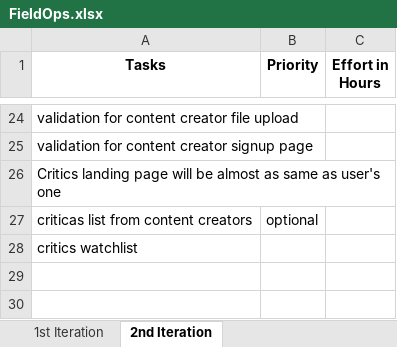
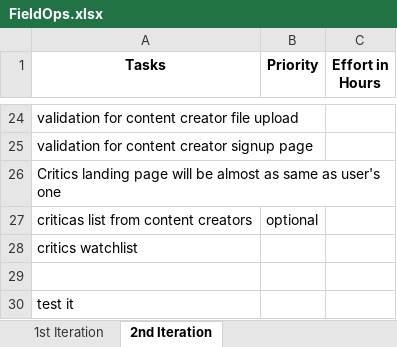
Before and after one commit to ihasidul/Content-Rating-System, an Excel workbook: FieldOps.xlsx, sheet 2nd Iteration, drawn as a sheet; only a part is shown, gaps mark what is left out; values as stored, in another font and other column widths than the file's, no borders; the diff names each change by its address in the sheet, - before the commit and + after, or states it on an @@ line.

```diff
--- a/FieldOps.xlsx (sheet 2nd Iteration)
+++ b/FieldOps.xlsx (sheet 2nd Iteration)
+row 29: (empty)
+row 30: test it
```
Also changed, not shown: 1 other file.
